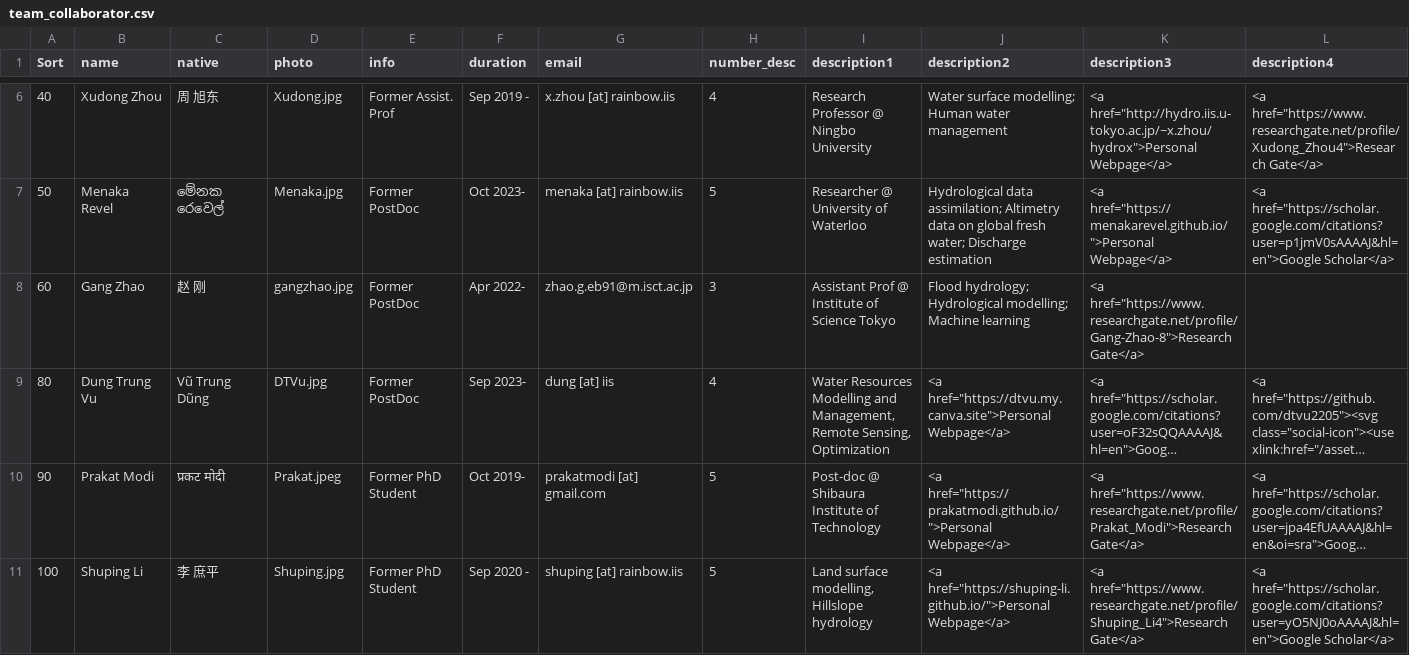
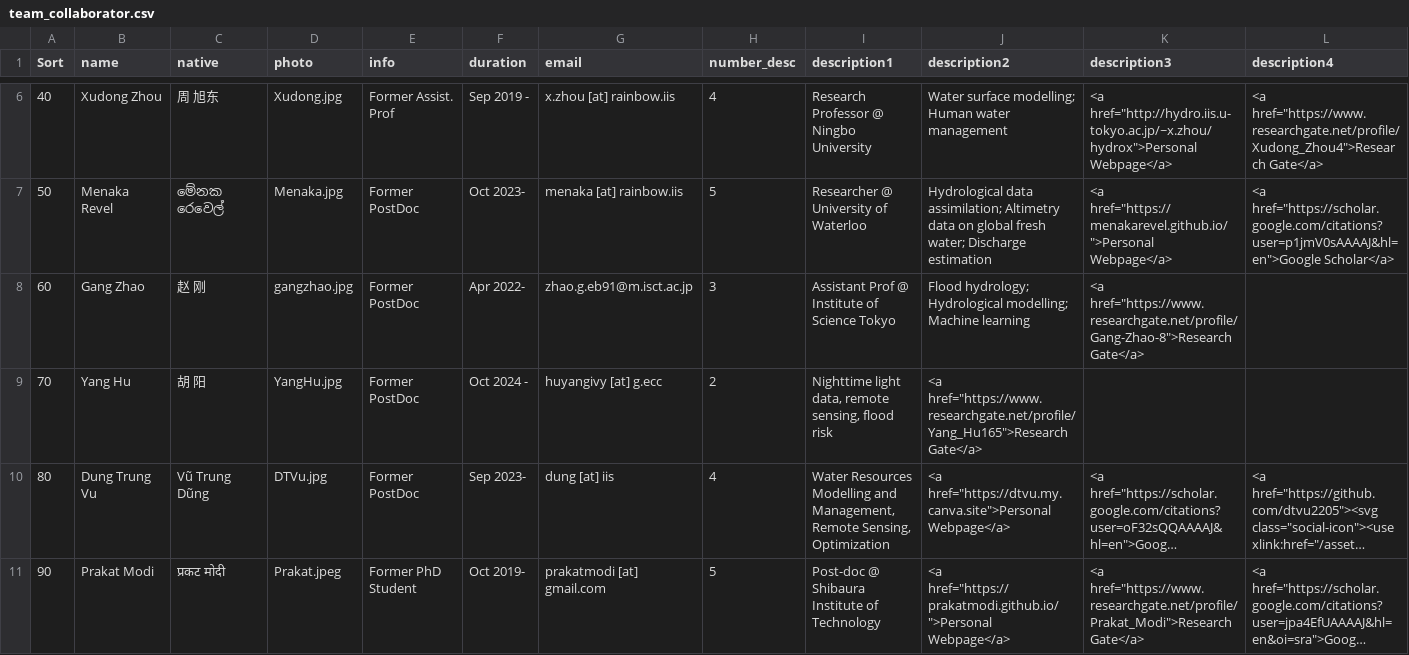
Before and after one commit to global-hydrodynamics/global-hydrodynamics.github.io, a CSV file: _data/team_collaborator.csv, drawn as a sheet; only a part is shown, gaps mark what is left out; the shorter side is filled out with more unchanged rows; long unchanged cells end in …; rows hold the shown columns only; the diff names each change by its address in the sheet, - before the commit and + after, or states it on an @@ line.

```diff
--- a/_data/team_collaborator.csv
+++ b/_data/team_collaborator.csv
+row 9: 70 | Yang Hu | 胡 阳 | YangHu.jpg | Former PostDoc | Oct 2024 - | huyangivy [at] g.ecc | 2 | Nighttime light data, remote sensing, flood risk | <a href="https://www.researchgate.net/profile/Yang_Hu165">Research Gate</a>
```
Also changed, not shown: _data/team_member.csv.
